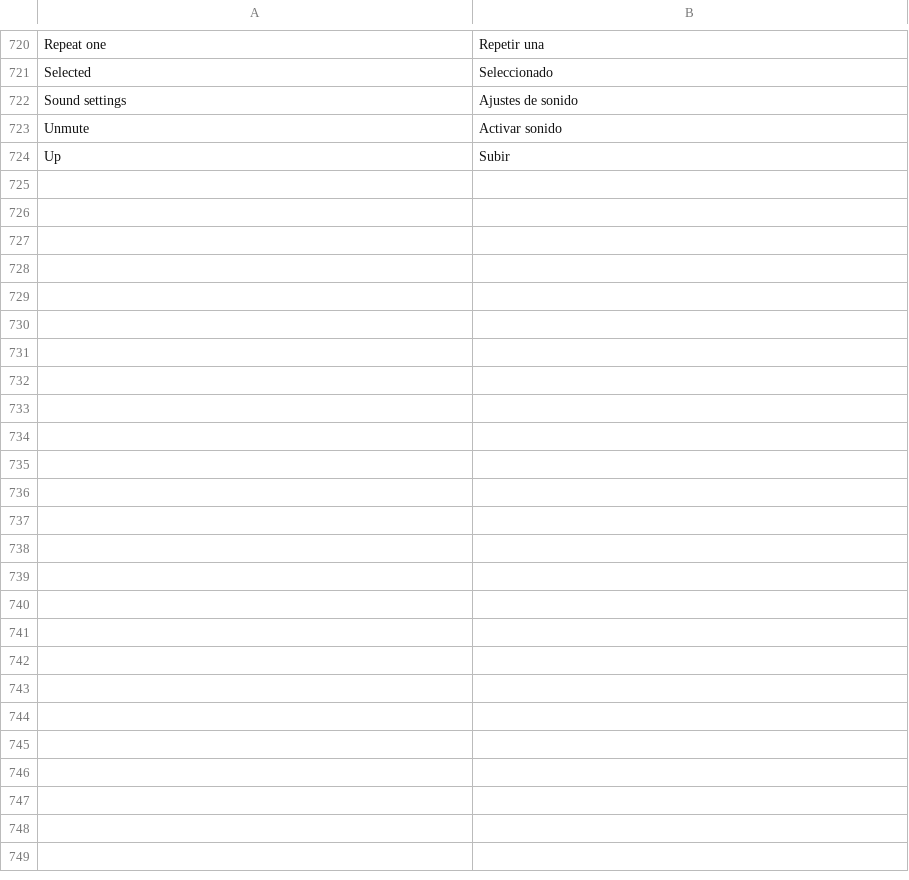
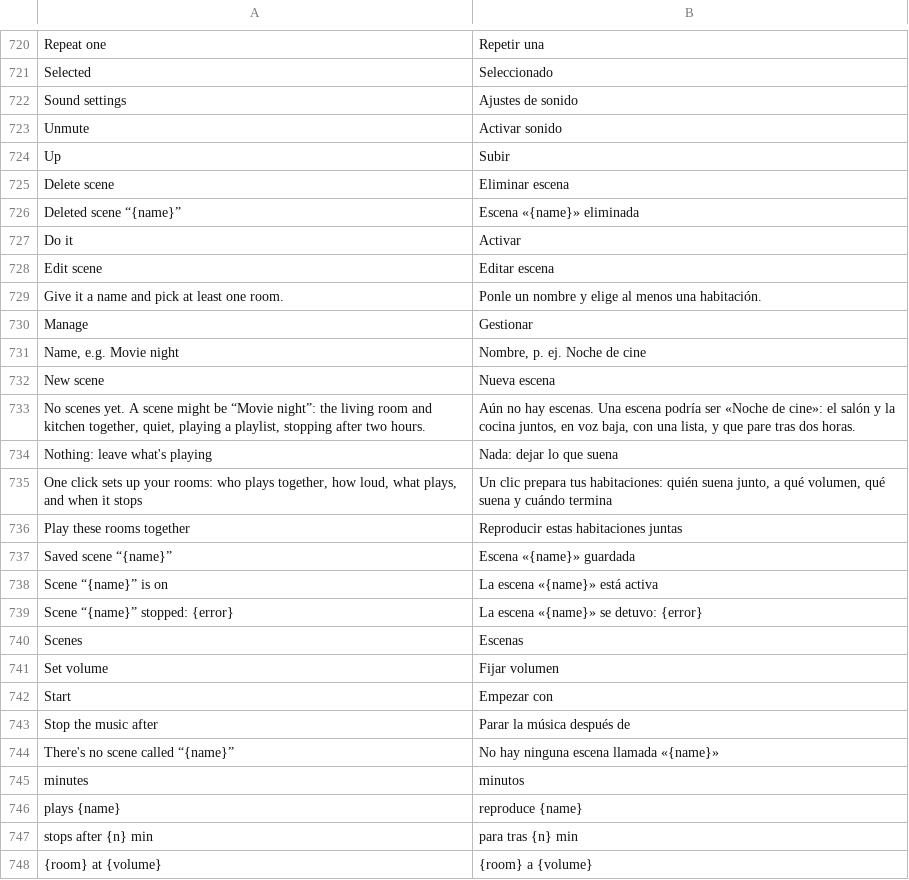
Before and after one commit to ChrispyGee/Roomtone, a TSV file: locales/es.tsv, drawn as a sheet; only a part is shown, gaps mark what is left out.

```diff
--- a/locales/es.tsv
+++ b/locales/es.tsv
@@ -724 +724,25 @@ Unmute	Activar sonido
 Up	Subir
+Delete scene	Eliminar escena
+Deleted scene “{name}”	Escena «{name}» eliminada
+Do it	Activar
+Edit scene	Editar escena
+Give it a name and pick at least one room.	Ponle un nombre y elige al menos una habitación.
+Manage	Gestionar
+Name, e.g. Movie night	Nombre, p. ej. Noche de cine
+New scene	Nueva escena
+No scenes yet. A scene might be “Movie night”: the living room and kitchen together, quiet, playing a playlist, stopping after two hours.	Aún no hay escenas. Una escena podría ser «Noche de cine»: el salón y la cocina juntos, en voz baja, con una lista, y que pare tras dos horas.
+Nothing: leave what's playing	Nada: dejar lo que suena
+One click sets up your rooms: who plays together, how loud, what plays, and when it stops	Un clic prepara tus habitaciones: quién suena junto, a qué volumen, qué suena y cuándo termina
+Play these rooms together	Reproducir estas habitaciones juntas
+Saved scene “{name}”	Escena «{name}» guardada
+Scene “{name}” is on	La escena «{name}» está activa
+Scene “{name}” stopped: {error}	La escena «{name}» se detuvo: {error}
+Scenes	Escenas
+Set volume	Fijar volumen
+Start	Empezar con
+Stop the music after	Parar la música después de
+There's no scene called “{name}”	No hay ninguna escena llamada «{name}»
+minutes	minutos
+plays {name}	reproduce {name}
+stops after {n} min	para tras {n} min
+{room} at {volume}	{room} a {volume}
```
Also changed, not shown: locales/de.tsv, locales/fr.tsv, 19 other files.
